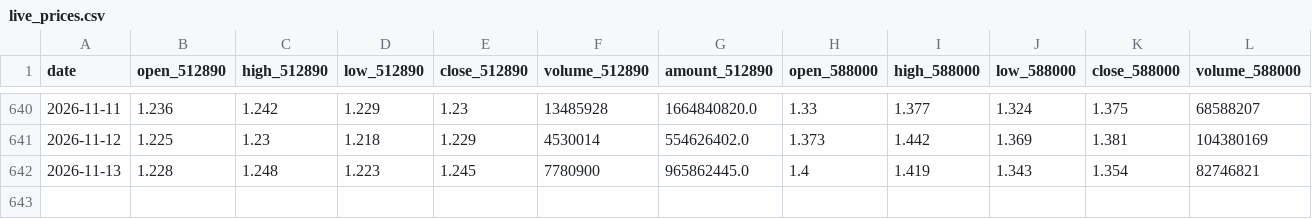
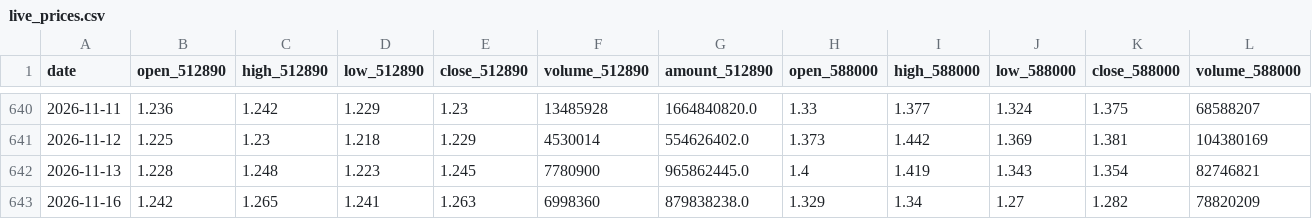
Before and after one commit to AmineSeRaFimmm/512890-dividend-rotation-pwa, a CSV file: data/live_prices.csv, drawn as a sheet; only a part is shown, gaps mark what is left out; rows hold the shown columns only; the diff names each change by its address in the sheet, - before the commit and + after, or states it on an @@ line.

```diff
--- a/data/live_prices.csv
+++ b/data/live_prices.csv
+row 643: 2026-11-16 | 1.242 | 1.265 | 1.241 | 1.263 | 6998360 | 879838238.0 | 1.329 | 1.34 | 1.27 | 1.282 | 78820209
```
Also changed, not shown: data/signal_history.csv, 3 other files.
